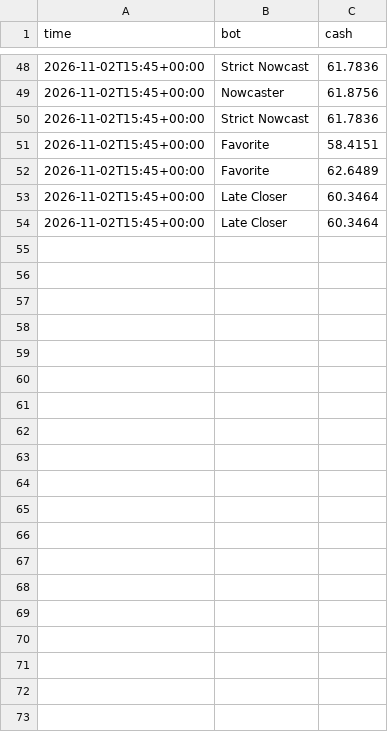
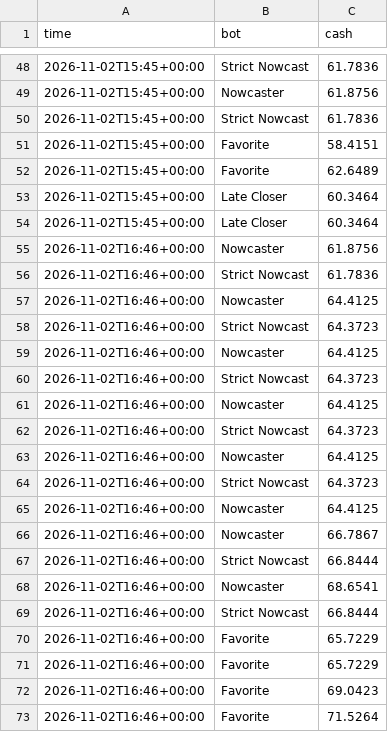
Before and after one commit to skeatonbeat-bot/bot-lab, a CSV file: live/weather/equity.csv, drawn as a sheet; only a part is shown, gaps mark what is left out; the diff covers the shown part only; the diff names each change by its address in the sheet, - before the commit and + after, or states it on an @@ line.

```diff
--- a/live/weather/equity.csv
+++ b/live/weather/equity.csv
+row 55: 2026-11-02T16:46+00:00 | Nowcaster | 61.8756
+row 56: 2026-11-02T16:46+00:00 | Strict Nowcast | 61.7836
+row 57: 2026-11-02T16:46+00:00 | Nowcaster | 64.4125
+row 58: 2026-11-02T16:46+00:00 | Strict Nowcast | 64.3723
+row 59: 2026-11-02T16:46+00:00 | Nowcaster | 64.4125
+row 60: 2026-11-02T16:46+00:00 | Strict Nowcast | 64.3723
+row 61: 2026-11-02T16:46+00:00 | Nowcaster | 64.4125
+row 62: 2026-11-02T16:46+00:00 | Strict Nowcast | 64.3723
+row 63: 2026-11-02T16:46+00:00 | Nowcaster | 64.4125
+row 64: 2026-11-02T16:46+00:00 | Strict Nowcast | 64.3723
+row 65: 2026-11-02T16:46+00:00 | Nowcaster | 64.4125
+row 66: 2026-11-02T16:46+00:00 | Nowcaster | 66.7867
+row 67: 2026-11-02T16:46+00:00 | Strict Nowcast | 66.8444
+row 68: 2026-11-02T16:46+00:00 | Nowcaster | 68.6541
+row 69: 2026-11-02T16:46+00:00 | Strict Nowcast | 66.8444
+row 70: 2026-11-02T16:46+00:00 | Favorite | 65.7229
+row 71: 2026-11-02T16:46+00:00 | Favorite | 65.7229
+row 72: 2026-11-02T16:46+00:00 | Favorite | 69.0423
+row 73: 2026-11-02T16:46+00:00 | Favorite | 71.5264
```
Also changed, not shown: 12 added rows elsewhere in this file, live/weather/bets.csv, live/weather/outcomes.csv, 2 other files.
